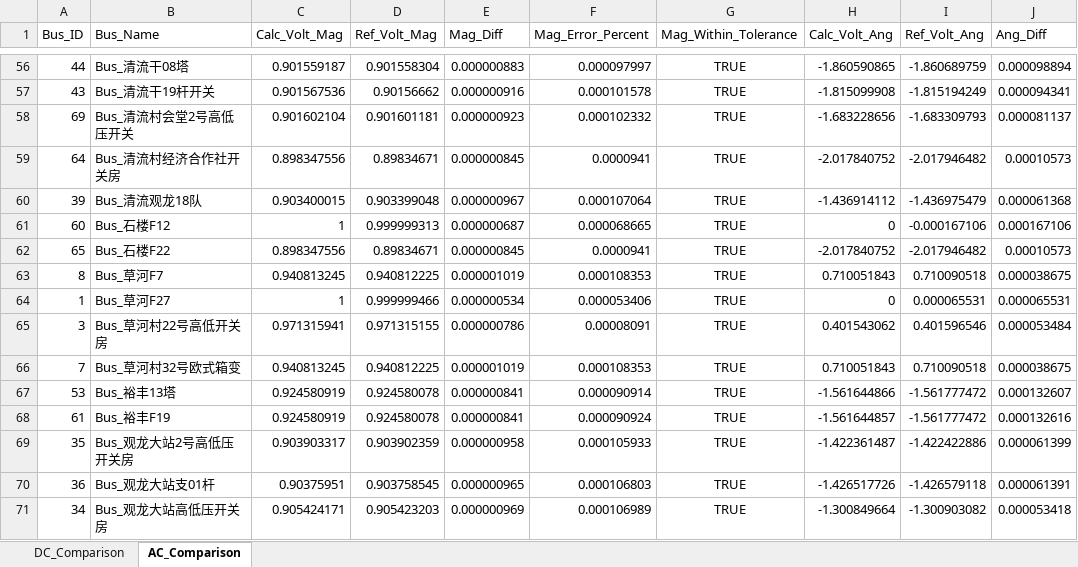
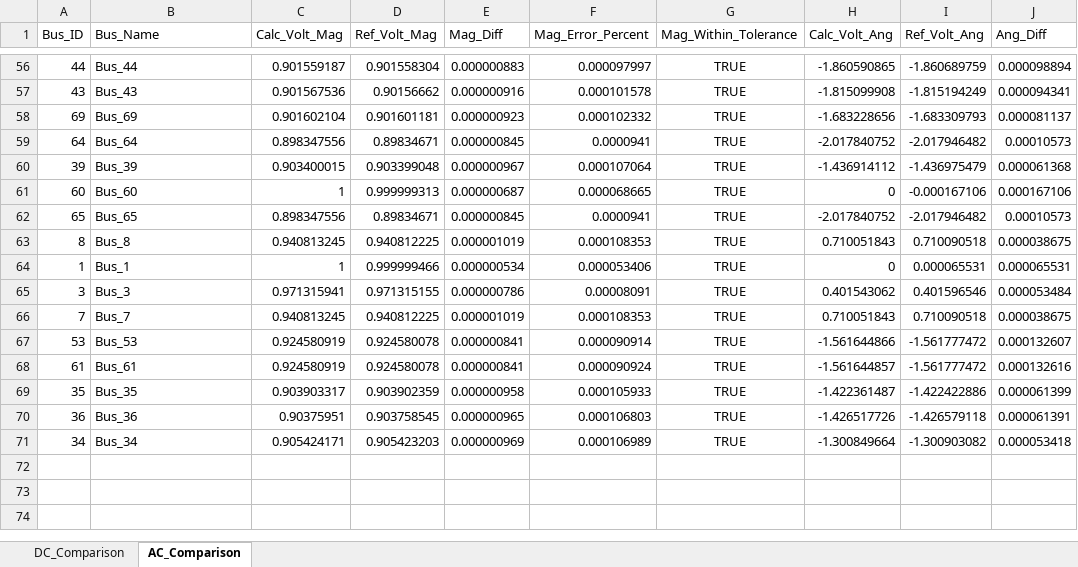
Before and after one commit to Luosipeng/TimeSeriesPowerFlow.jl, an Excel workbook: analysis_results/voltage_comparison_results.xlsx, sheet AC_Comparison, drawn as a sheet; only a part is shown, gaps mark what is left out; values as stored, in another font and other column widths than the file's, no borders; the diff covers the shown part only; the diff names each change by its address in the sheet, - before the commit and + after, or states it on an @@ line.

Commit message:
modified:   analysis_results/voltage_comparison_results.xlsx 	new file:   data/test_case2.xlsx 	new file:   data/test_case2_result.xlsx 	deleted:    "data/\347\237\263\346\241\245F12\350\215\211\346\262\263F27\344\272\244\347\233\264\346\265\201.xlsx" 	deleted:    "data/\347\237\263\346\241\245F12\350\215\211\346\262\263F27\344\272\244\347\233\264\346\265\201result.xlsx" 	modified:   test/test_runhpf.jl 	modified:   test/test_runhpf_gpu.jl 	new file:   topology_results.xlsx 	new file:   topology_results_partition_report.xlsx

```diff
--- a/analysis_results/voltage_comparison_results.xlsx (sheet AC_Comparison)
+++ b/analysis_results/voltage_comparison_results.xlsx (sheet AC_Comparison)
-B56 (Bus_Name): Bus_清流干08塔
+B56 (Bus_Name): Bus_44
-B57 (Bus_Name): Bus_清流干19杆开关
+B57 (Bus_Name): Bus_43
-B58 (Bus_Name): Bus_清流村会堂2号高低压开关
+B58 (Bus_Name): Bus_69
-B59 (Bus_Name): Bus_清流村经济合作社开关房
+B59 (Bus_Name): Bus_64
-B60 (Bus_Name): Bus_清流观龙18队
+B60 (Bus_Name): Bus_39
-B61 (Bus_Name): Bus_石楼F12
+B61 (Bus_Name): Bus_60
-B62 (Bus_Name): Bus_石楼F22
+B62 (Bus_Name): Bus_65
-B63 (Bus_Name): Bus_草河F7
+B63 (Bus_Name): Bus_8
-B64 (Bus_Name): Bus_草河F27
+B64 (Bus_Name): Bus_1
-B65 (Bus_Name): Bus_草河村22号高低开关房
+B65 (Bus_Name): Bus_3
-B66 (Bus_Name): Bus_草河村32号欧式箱变
+B66 (Bus_Name): Bus_7
-B67 (Bus_Name): Bus_裕丰13塔
+B67 (Bus_Name): Bus_53
-B68 (Bus_Name): Bus_裕丰F19
+B68 (Bus_Name): Bus_61
-B69 (Bus_Name): Bus_观龙大站2号高低压开关房
+B69 (Bus_Name): Bus_35
-B70 (Bus_Name): Bus_观龙大站支01杆
+B70 (Bus_Name): Bus_36
-B71 (Bus_Name): Bus_观龙大站高低压开关房
+B71 (Bus_Name): Bus_34
```
Also changed, not shown: 54 edited cells elsewhere in this sheet, sheet DC_Comparison, 8 other files.
